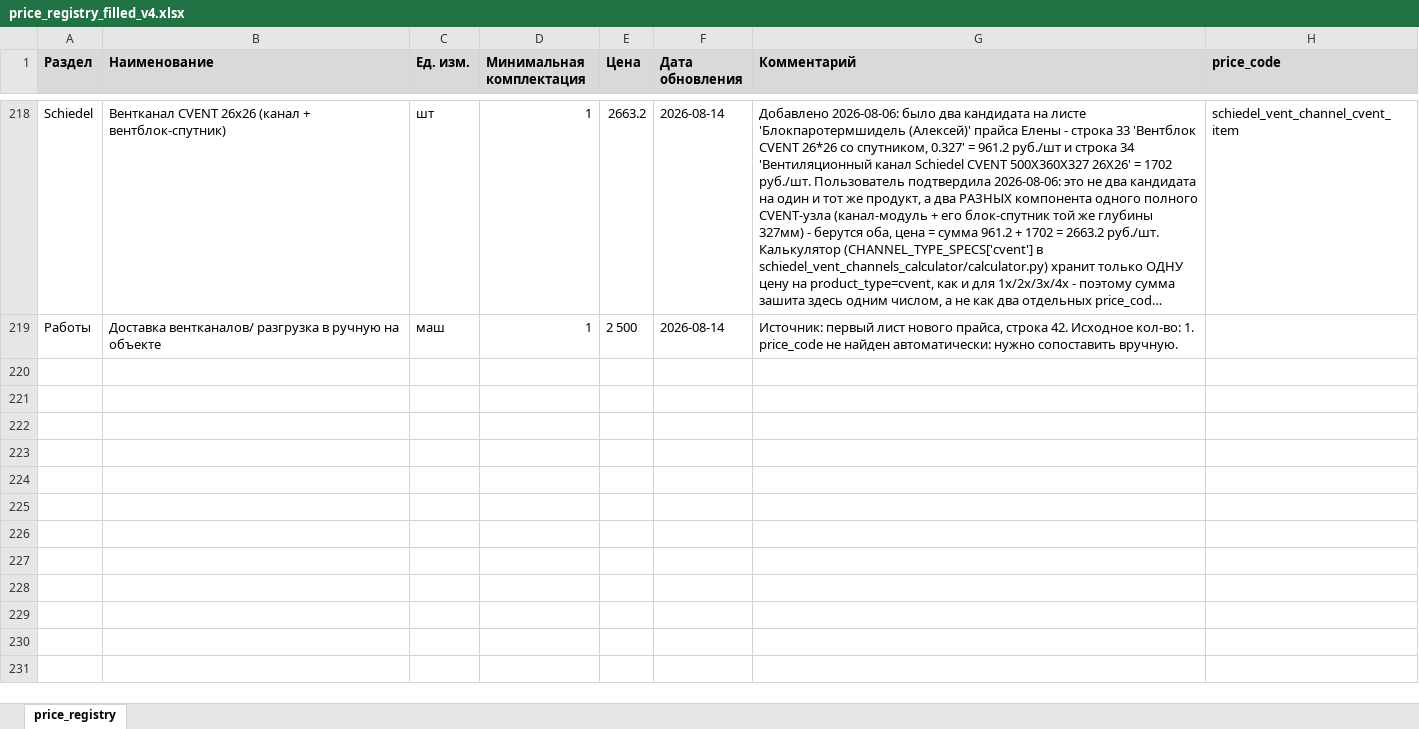
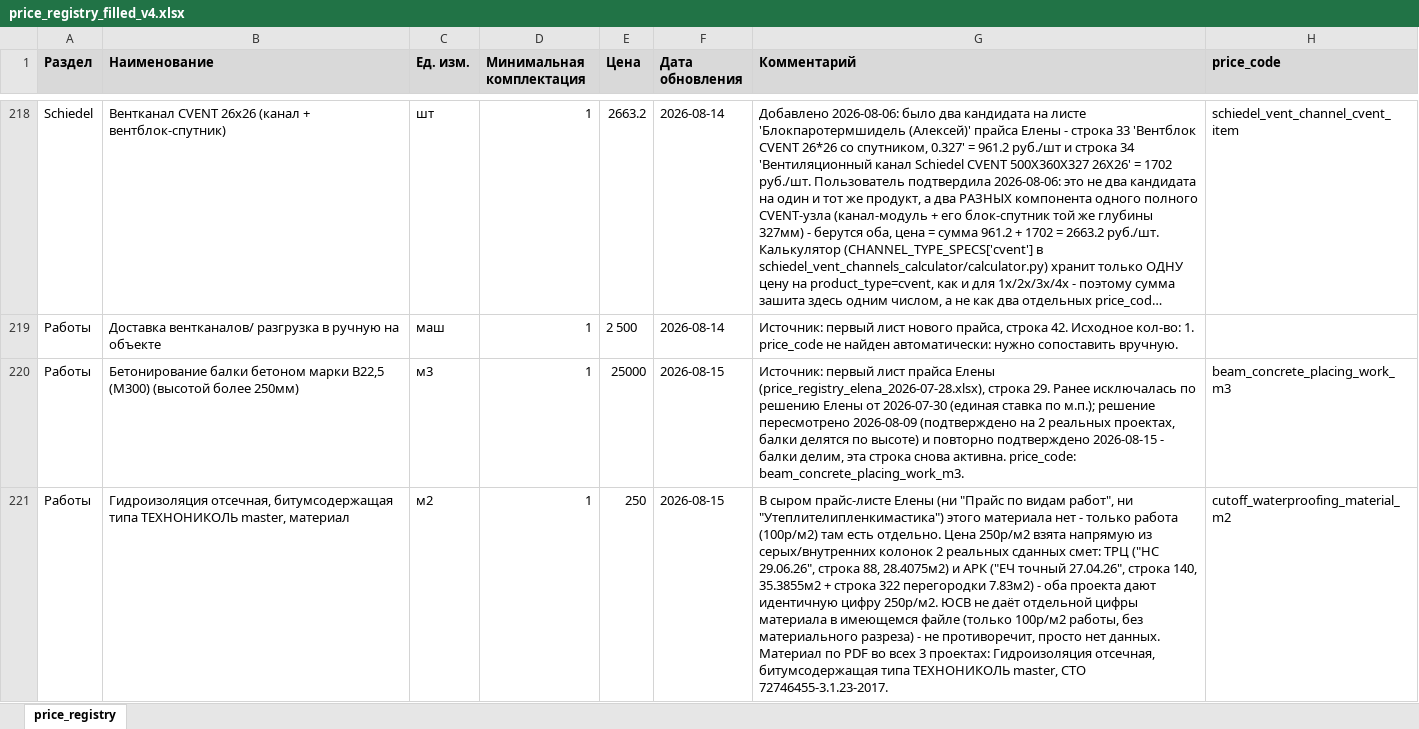
Before and after one commit to Tata-Tiana/ai-estimator-mvp, an Excel workbook: output/price_registry_filled_v4.xlsx, sheet price_registry, drawn as a sheet; only a part is shown, gaps mark what is left out; long unchanged cells end in …; values as stored, in another font and other column widths than the file's, no borders; the diff names each change by its address in the sheet, - before the commit and + after, or states it on an @@ line.

```diff
--- a/output/price_registry_filled_v4.xlsx (sheet price_registry)
+++ b/output/price_registry_filled_v4.xlsx (sheet price_registry)
+row 220: Работы | Бетонирование балки бетоном марки В22,5 (М300) (высотой более 250мм) | м3 | 1 | 25000 | 2026-08-15 | Источник: первый лист прайса Елены (price_registry_elena_2026-07-28.xlsx), строка 29. Ранее исключалась по решению Елены от 2026-07-30 (единая ставка по м.п.); решение пересмотрено 2026-08-09 (подтверждено на 2 реальных проектах, балки делятся по высоте) и повторно подтверждено 2026-08-15 - балки делим, эта строка снова активна. price_code: beam_concrete_placing_work_m3. | beam_concrete_placing_work_m3
+row 221: Работы | Гидроизоляция отсечная, битумсодержащая типа ТЕХНОНИКОЛЬ master, материал | м2 | 1 | 250 | 2026-08-15 | В сыром прайс-листе Елены (ни "Прайс по видам работ", ни "Утеплителипленкимастика") этого материала нет - только работа (100р/м2) там есть отдельно. Цена 250р/м2 взята напрямую из серых/внутренних колонок 2 реальных сданных смет: ТРЦ ("НС 29.06.26", строка 88, 28.4075м2) и АРК ("ЕЧ точный 27.04.26", строка 140, 35.3855м2 + строка 322 перегородки 7.83м2) - оба проекта дают идентичную цифру 250р/м2. ЮСВ не даёт отдельной цифры материала в имеющемся файле (только 100р/м2 работы, без материального разреза) - не противоречит, просто нет данных. Материал по PDF во всех 3 проектах: Гидроизоляция отсечная, битумсодержащая типа ТЕХНОНИКОЛЬ master, СТО 72746455-3.1.23-2017. | cutoff_waterproofing_material_m2
```
Also changed, not shown: 2 other files.
